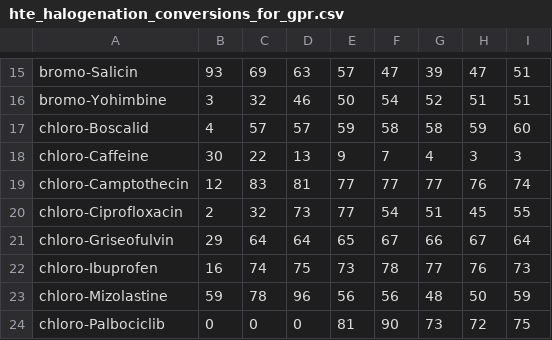
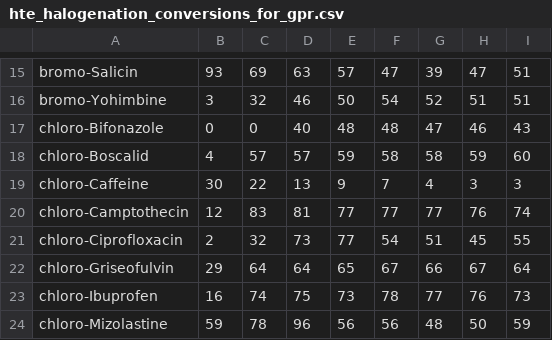
Before and after one commit to callumrjohn/automated_halogenation_of_pharmaceuticals, a CSV file: hte_halogenation_conversions_for_gpr.csv, drawn as a sheet; only a part is shown, gaps mark what is left out; the shorter side is filled out with more unchanged rows; the diff names each change by its address in the sheet, - before the commit and + after, or states it on an @@ line.

Commit message:
addition of stage 2 bifonazole chlorination data

```diff
--- a/hte_halogenation_conversions_for_gpr.csv
+++ b/hte_halogenation_conversions_for_gpr.csv
+row 17: chloro-Bifonazole | 0 | 0 | 40 | 48 | 48 | 47 | 46 | 43
```
Also changed, not shown: hte_halogenation_yields_for_gpr.csv.
